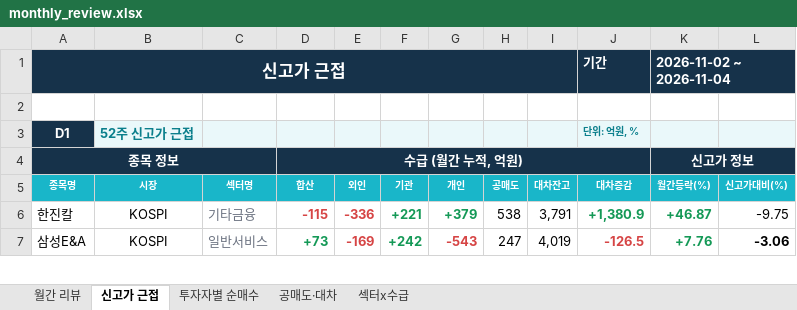
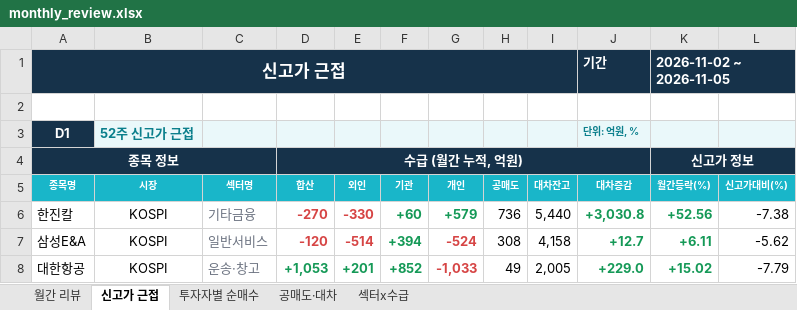
Before and after one commit to jykim0048/backtest_stock, an Excel workbook: public/monthly_review.xlsx, sheet 신고가 근접, drawn as a sheet; only a part is shown; values as stored, in another font and other column widths than the file's, no borders; the diff covers the shown part only; the diff names each change by its address in the sheet, - before the commit and + after, or states it on an @@ line.

```diff
--- a/public/monthly_review.xlsx (sheet 신고가 근접)
+++ b/public/monthly_review.xlsx (sheet 신고가 근접)
-K1 (월간등락(%)): 2026-11-02 ~ 2026-11-04
+K1 (월간등락(%)): 2026-11-02 ~ 2026-11-05
-D6 (합산): -115
+D6 (합산): -270
-E6 (외인): -336
+E6 (외인): -330
-F6 (기관): +221
+F6 (기관): +60
-G6 (개인): +379
+G6 (개인): +579
-H6 (공매도): 538
+H6 (공매도): 736
-I6 (대차잔고): 3,791
+I6 (대차잔고): 5,440
-J6 (대차증감): +1,380.9
+J6 (대차증감): +3,030.8
-K6 (월간등락(%)): +46.87
+K6 (월간등락(%)): +52.56
-L6 (신고가대비(%)): -9.75
+L6 (신고가대비(%)): -7.38
-D7 (합산): +73
+D7 (합산): -120
-D7 text colour: #159957
+D7 text colour: #D64545
-E7 (외인): -169
+E7 (외인): -514
-F7 (기관): +242
+F7 (기관): +394
-G7 (개인): -543
+G7 (개인): -524
-H7 (공매도): 247
+H7 (공매도): 308
-I7 (대차잔고): 4,019
+I7 (대차잔고): 4,158
-J7 (대차증감): -126.5
+J7 (대차증감): +12.7
-J7 text colour: #D64545
+J7 text colour: #159957
-K7 (월간등락(%)): +7.76
+K7 (월간등락(%)): +6.11
-L7 (신고가대비(%)): -3.06
+L7 (신고가대비(%)): -5.62
-L7 bold: on
+L7 bold: off
+row 8: 대한항공 | KOSPI | 운송·창고 | +1,053 | +201 | +852 | -1,033 | 49 | 2,005 | +229.0 | +15.02 | -7.79
```
Also changed, not shown: 10 added rows, 7 removed rows, 79 edited cells and cell formats elsewhere in this sheet, sheet 투자자별 순매수, sheet 월간 리뷰, sheet 섹터x수급, sheet 공매도·대차, public/reports/monthly_review/2026-11.xlsx, 2 other files.
